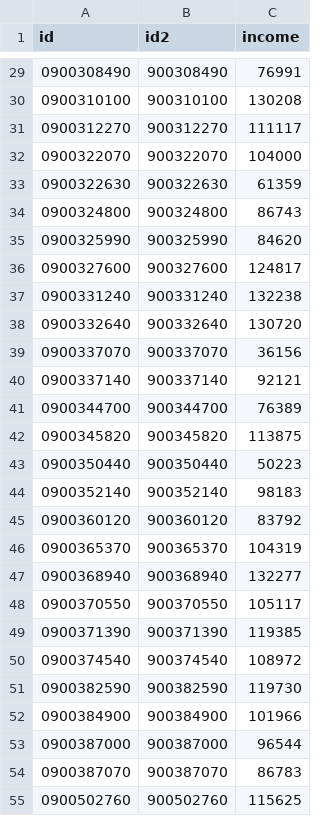
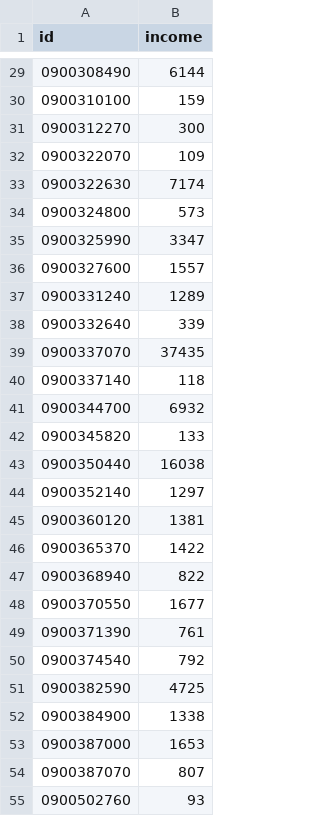
Before and after one commit to imagineLife/dataVisPractice, a CSV file: responsive/state/poverty/data.csv, drawn as a sheet; only a part is shown, gaps mark what is left out; removed rows and columns are numbered as before the commit, all else as after; the diff covers the shown part only; the diff names each change by its address in the sheet, - before the commit and + after, or states it on an @@ line.

```diff
--- a/responsive/state/poverty/data.csv
+++ b/responsive/state/poverty/data.csv
-column B (id2), rows 29-55: 900308490 | 900310100 | 900312270 | 900322070 | 900322630 | 900324800 | 900325990 | 900327600 | 900331240 | 900332640 | 900337070 | 900337140 | 900344700 | 900345820 | 900350440 | 900352140 | 900360120 | 900365370 | 900368940 | 900370550 | 900371390 | 900374540 | 900382590 | 900384900 | 900387000 | 900387070 | 900502760
-B29 (income): 76991
+B29 (income): 6144
-B30 (income): 130208
+B30 (income): 159
-B31 (income): 111117
+B31 (income): 300
-B32 (income): 104000
+B32 (income): 109
-B33 (income): 61359
+B33 (income): 7174
-B34 (income): 86743
+B34 (income): 573
-B35 (income): 84620
+B35 (income): 3347
-B36 (income): 124817
+B36 (income): 1557
-B37 (income): 132238
+B37 (income): 1289
-B38 (income): 130720
+B38 (income): 339
-B39 (income): 36156
+B39 (income): 37435
-B40 (income): 92121
+B40 (income): 118
-B41 (income): 76389
+B41 (income): 6932
-B42 (income): 113875
+B42 (income): 133
-B43 (income): 50223
+B43 (income): 16038
-B44 (income): 98183
+B44 (income): 1297
-B45 (income): 83792
+B45 (income): 1381
-B46 (income): 104319
+B46 (income): 1422
-B47 (income): 132277
+B47 (income): 822
-B48 (income): 105117
+B48 (income): 1677
-B49 (income): 119385
+B49 (income): 761
-B50 (income): 108972
+B50 (income): 792
-B51 (income): 119730
+B51 (income): 4725
-B52 (income): 101966
+B52 (income): 1338
-B53 (income): 96544
+B53 (income): 1653
-B54 (income): 86783
+B54 (income): 807
-B55 (income): 115625
+B55 (income): 93
```
Also changed, not shown: 146 edited cells elsewhere in this file, 4 other files.
